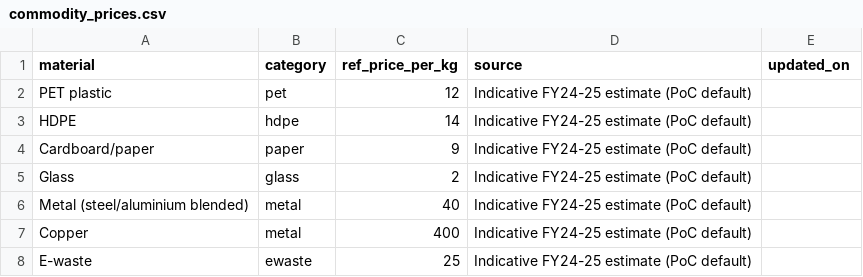
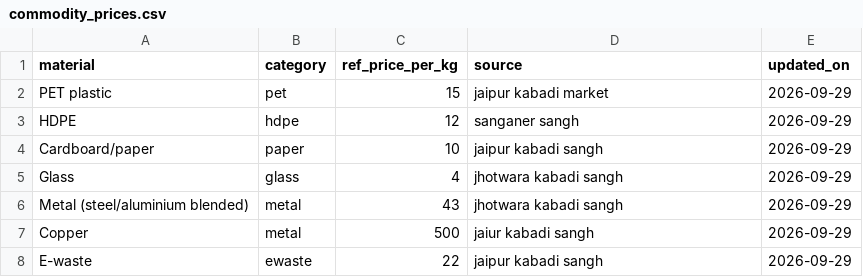
Before and after one commit to aadyaduvey/MITRA, a CSV file: backend/data/commodity_prices.csv, drawn as a sheet.

Commit message:
Share link for other devices (view-only), real Jaipur prices
- start.sh --share / start.cmd -Share: Cloudflare quick tunnel prints a public link
  (cloudflared downloaded into tools/ on first use)
- Shared links are read-only: writes from non-local visitors get 403
  (MITRA_REMOTE_EDITS=1 allows them); bot and laptop unaffected
- Vite accepts *.trycloudflare.com and forwards the visitor address to the API
- Reference prices updated to Jaipur kabadi market rates
- Tests use a fixed price list so they never depend on the real price file

```diff
--- a/backend/data/commodity_prices.csv
+++ b/backend/data/commodity_prices.csv
@@ -1,8 +1,8 @@
 material,category,ref_price_per_kg,source,updated_on
-PET plastic,pet,12,Indicative FY24-25 estimate (PoC default),
-HDPE,hdpe,14,Indicative FY24-25 estimate (PoC default),
-Cardboard/paper,paper,9,Indicative FY24-25 estimate (PoC default),
-Glass,glass,2,Indicative FY24-25 estimate (PoC default),
-Metal (steel/aluminium blended),metal,40,Indicative FY24-25 estimate (PoC default),
-Copper,metal,400,Indicative FY24-25 estimate (PoC default),
-E-waste,ewaste,25,Indicative FY24-25 estimate (PoC default),
+PET plastic,pet,15,jaipur kabadi market,2026-09-29
+HDPE,hdpe,12,sanganer sangh,2026-09-29
+Cardboard/paper,paper,10,jaipur kabadi sangh,2026-09-29
+Glass,glass,4,jhotwara kabadi sangh,2026-09-29
+Metal (steel/aluminium blended),metal,43,jhotwara kabadi sangh,2026-09-29
+Copper,metal,500,jaiur kabadi sangh,2026-09-29
+E-waste,ewaste,22,jaipur kabadi sangh,2026-09-29
```
Also changed, not shown: 9 other files.
